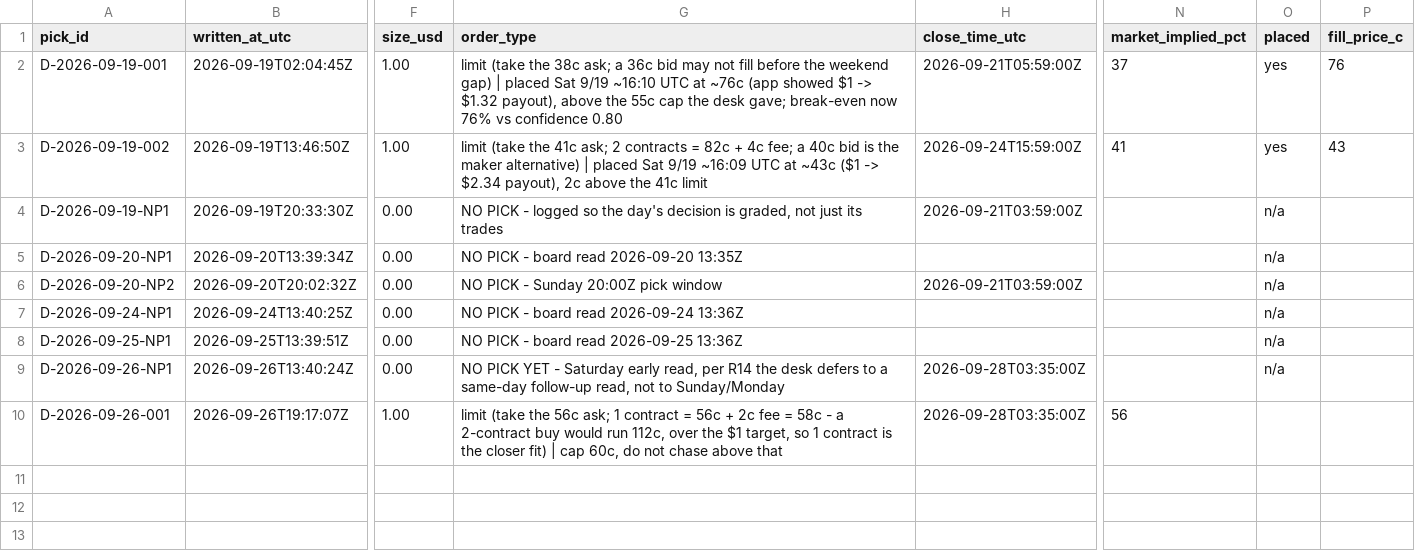
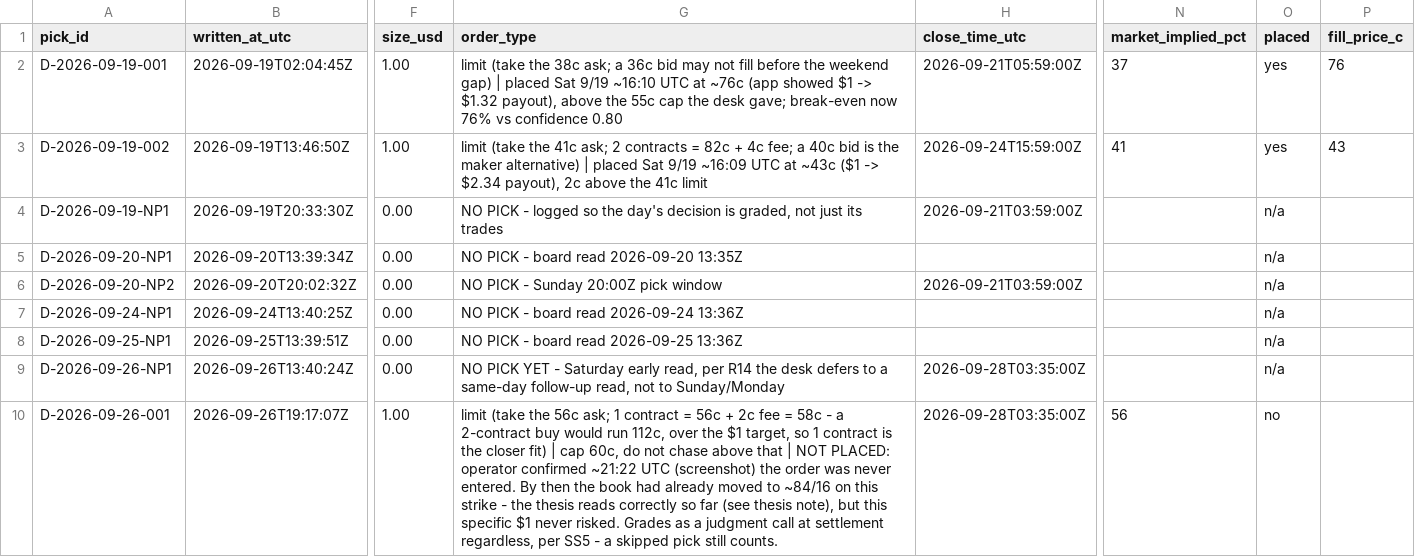
Before and after one commit to 50thycal/kalshi_bot, a CSV file: docs/desk/ledger.csv, drawn as a sheet; only a part is shown, gaps mark what is left out; the diff names each change by its address in the sheet, - before the commit and + after, or states it on an @@ line.

```diff
--- a/docs/desk/ledger.csv
+++ b/docs/desk/ledger.csv
-G10 (order_type): …above that
+G10 (order_type): …above that | NOT PLACED: operator confirmed ~21:22 UTC (screenshot) the order was never entered. By then the book had already moved to ~84/16 on this strike - the thesis reads correctly so far (see thesis note), but this specific $1 never risked. Grades as a judgment call at settlement regardless, per SS5 - a skipped pick still counts.
-O10 (placed): (empty)
+O10 (placed): no
```
Also changed, not shown: 1 other file.
